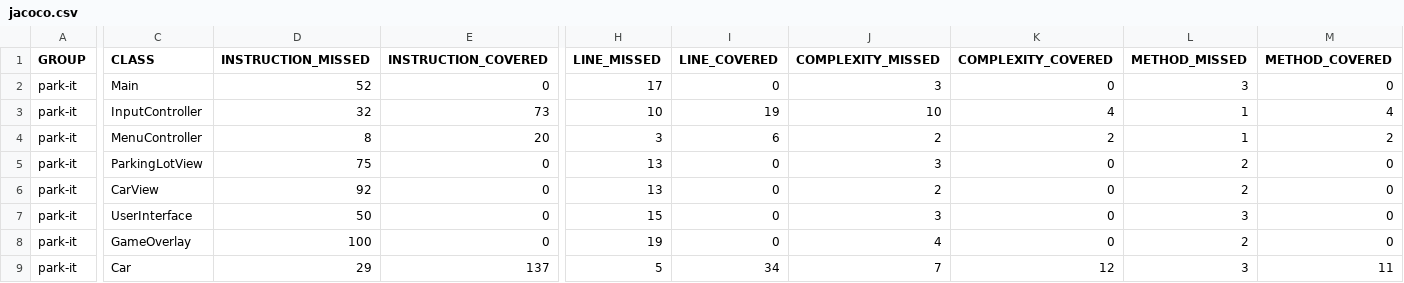
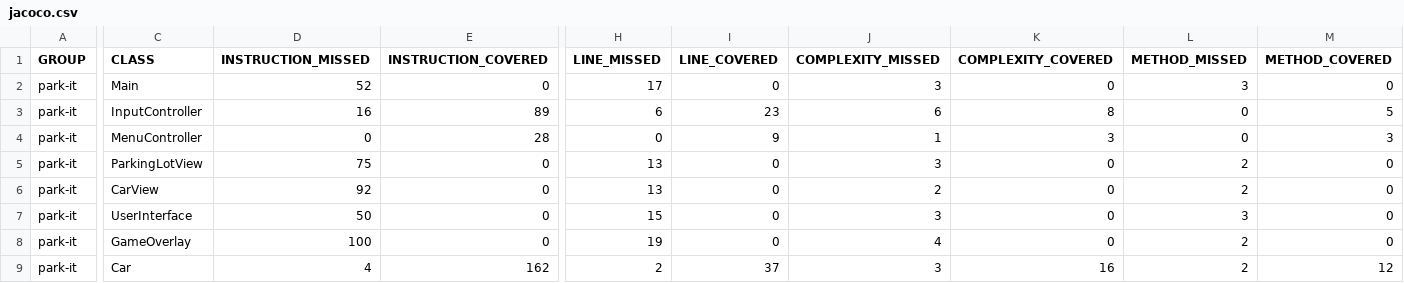
Before and after one commit to karimriveraapolinar/java_final_project, a CSV file: target/site/jacoco/jacoco.csv, drawn as a sheet; only a part is shown, gaps mark what is left out; the diff covers the shown part only; the diff names each change by its address in the sheet, - before the commit and + after, or states it on an @@ line.

```diff
--- a/target/site/jacoco/jacoco.csv
+++ b/target/site/jacoco/jacoco.csv
-D3 (INSTRUCTION_MISSED): 32
+D3 (INSTRUCTION_MISSED): 16
-E3 (INSTRUCTION_COVERED): 73
+E3 (INSTRUCTION_COVERED): 89
-H3 (LINE_MISSED): 10
+H3 (LINE_MISSED): 6
-I3 (LINE_COVERED): 19
+I3 (LINE_COVERED): 23
-J3 (COMPLEXITY_MISSED): 10
+J3 (COMPLEXITY_MISSED): 6
-K3 (COMPLEXITY_COVERED): 4
+K3 (COMPLEXITY_COVERED): 8
-L3:L4 (METHOD_MISSED): 1
+L3:L4 (METHOD_MISSED): 0
-M3 (METHOD_COVERED): 4
+M3 (METHOD_COVERED): 5
-D4 (INSTRUCTION_MISSED): 8
+D4 (INSTRUCTION_MISSED): 0
-E4 (INSTRUCTION_COVERED): 20
+E4 (INSTRUCTION_COVERED): 28
-H4 (LINE_MISSED): 3
+H4 (LINE_MISSED): 0
-I4 (LINE_COVERED): 6
+I4 (LINE_COVERED): 9
-J4 (COMPLEXITY_MISSED): 2
+J4 (COMPLEXITY_MISSED): 1
-K4 (COMPLEXITY_COVERED): 2
+K4 (COMPLEXITY_COVERED): 3
-M4 (METHOD_COVERED): 2
+M4 (METHOD_COVERED): 3
-D9 (INSTRUCTION_MISSED): 29
+D9 (INSTRUCTION_MISSED): 4
-E9 (INSTRUCTION_COVERED): 137
+E9 (INSTRUCTION_COVERED): 162
-H9 (LINE_MISSED): 5
+H9 (LINE_MISSED): 2
-I9 (LINE_COVERED): 34
+I9 (LINE_COVERED): 37
-J9 (COMPLEXITY_MISSED): 7
+J9 (COMPLEXITY_MISSED): 3
-K9 (COMPLEXITY_COVERED): 12
+K9 (COMPLEXITY_COVERED): 16
-L9 (METHOD_MISSED): 3
+L9 (METHOD_MISSED): 2
-M9 (METHOD_COVERED): 11
+M9 (METHOD_COVERED): 12
```
Also changed, not shown: 22 edited cells elsewhere in this file, 20 other files.
